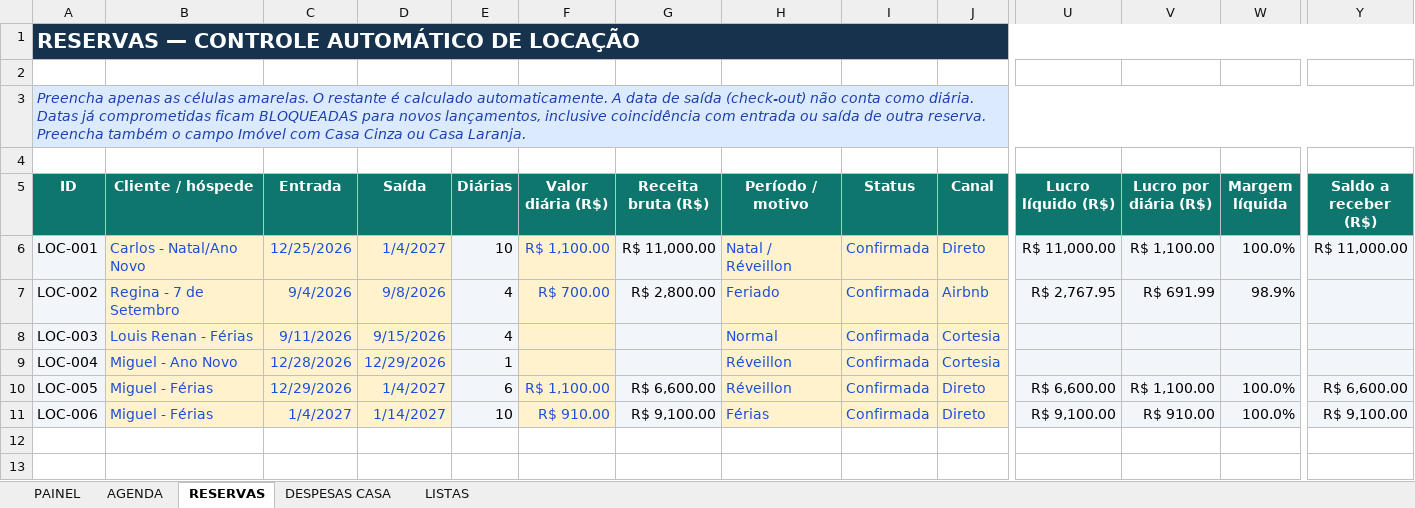
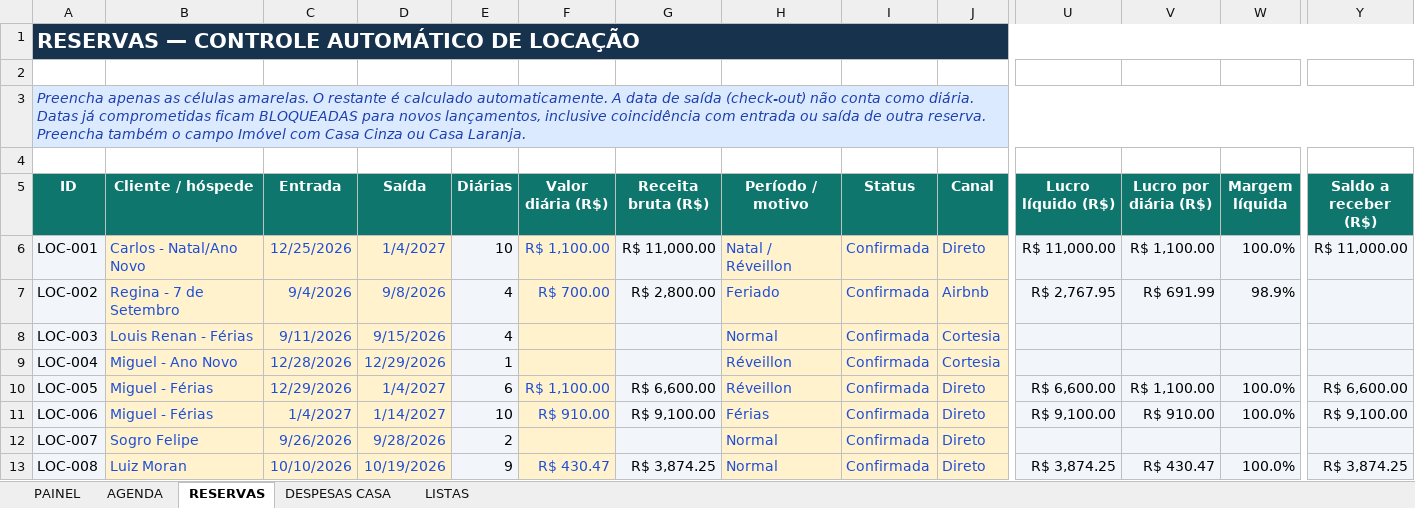
Before and after one commit to NevesPNG68/CONTROLE-LOCA-O, an Excel workbook: Controle_Locacao.xlsx, sheet RESERVAS, drawn as a sheet; only a part is shown, gaps mark what is left out; values as stored, in another font and other column widths than the file's, no borders; charts and pictures and conditional formats not drawn; rows hold the shown columns only; the diff names each change by its address in the sheet, - before the commit and + after, or states it on an @@ line.

Commit message:
Add files via upload

```diff
--- a/Controle_Locacao.xlsx (sheet RESERVAS)
+++ b/Controle_Locacao.xlsx (sheet RESERVAS)
+row 12: LOC-007 | Sogro Felipe | 9/26/2026 | 9/28/2026 | 2 |  |  | Normal | Confirmada | Direto
+row 13: LOC-008 | Luiz Moran | 10/10/2026 | 10/19/2026 | 9 | R$ 430.47 | R$ 3,874.25 | Normal | Confirmada | Direto | R$ 3,874.25 | R$ 430.47 | 100.0% | R$ 3,874.25
```
Also changed, not shown: sheet PAINEL, sheet AGENDA, charts or pictures.
